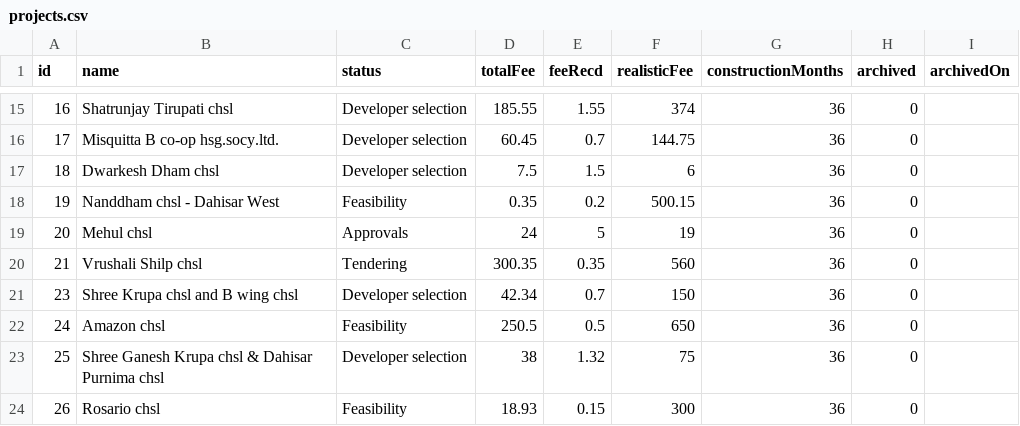
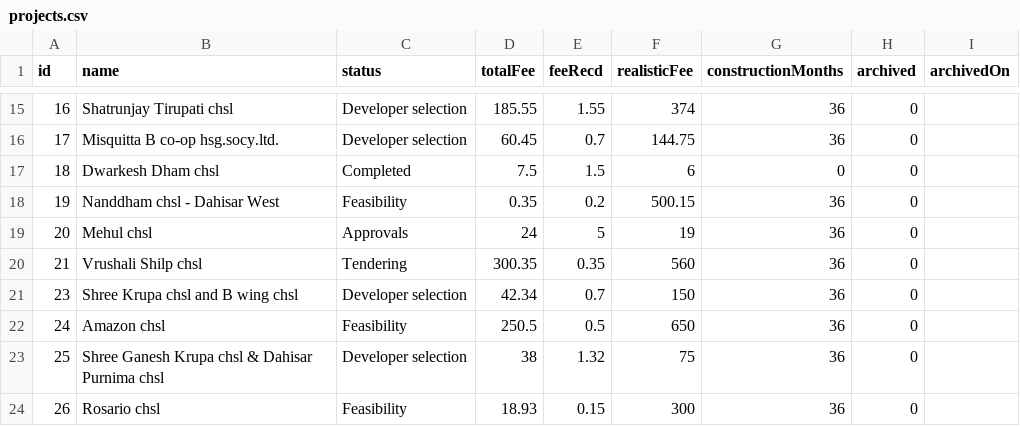
Before and after one commit to architectbharat-png/ABS-Project-Dashboard, a CSV file: projects.csv, drawn as a sheet; only a part is shown, gaps mark what is left out.

Commit message:
Auto-sync from ABS Project Priority Dashboard

```diff
--- a/projects.csv
+++ b/projects.csv
@@ -16,3 +16,3 @@ id,name,status,totalFee,feeRecd,realisticFee,constructionMonths,archived,archive
 17,"Misquitta B co-op hsg.socy.ltd.","Developer selection",60.45,0.7,144.75,36,0,
-18,"Dwarkesh Dham chsl","Developer selection",7.5,1.5,6,36,0,
+18,"Dwarkesh Dham chsl","Completed",7.5,1.5,6,0,0,
 19,"Nanddham chsl - Dahisar West","Feasibility",0.35,0.2,500.15,36,0,
```
